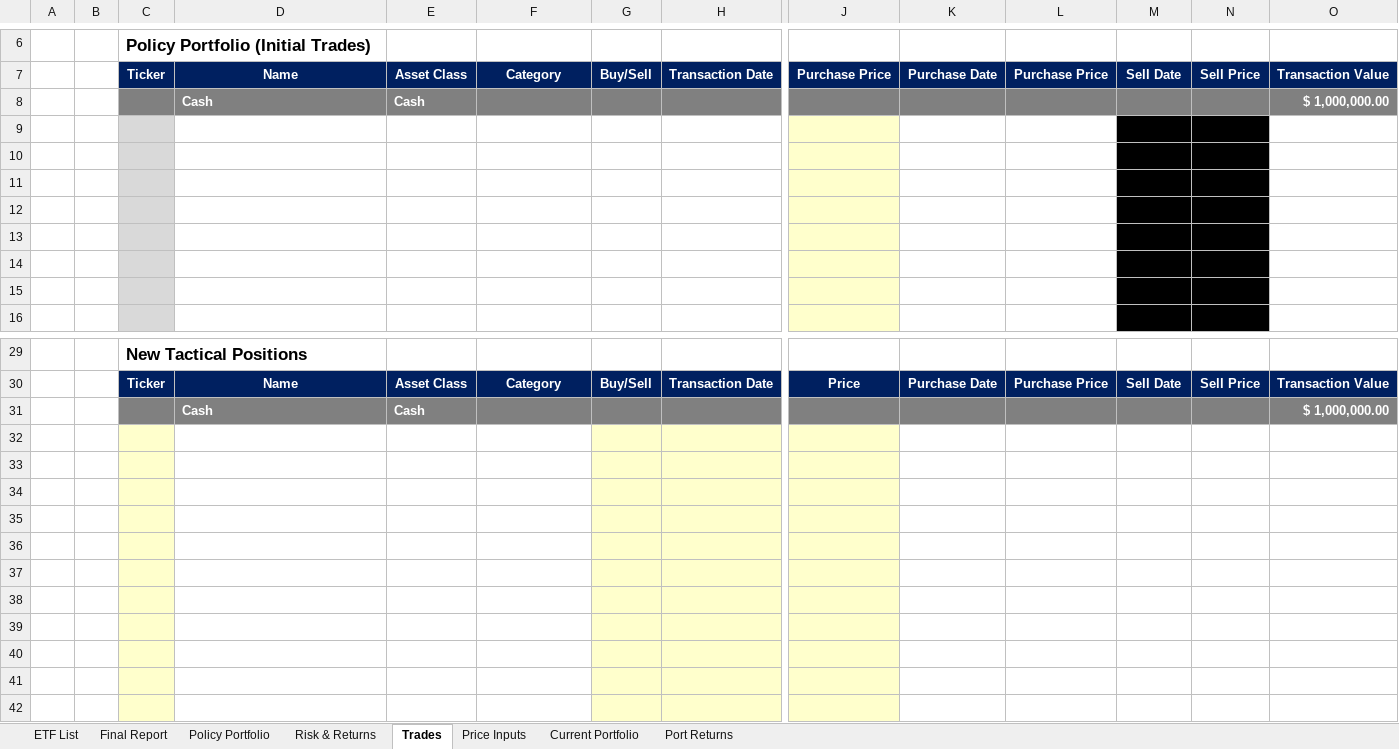
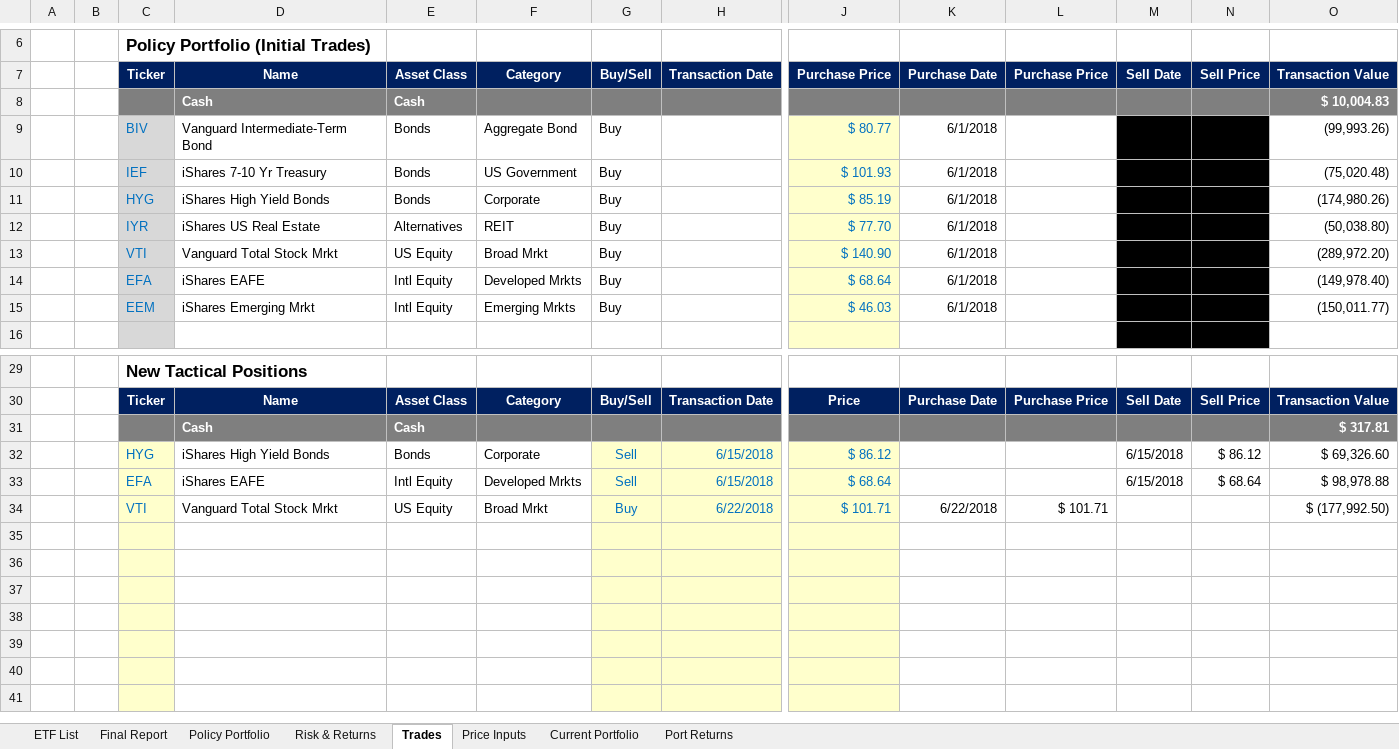
Before and after one commit to gaioNL/Portfolio.Management.Rice.2018, an Excel workbook: 5.Capstone/wk1/CG-20180709-SIMS-Portfolio-System_June-25-2017.xlsx, sheet Trades, drawn as a sheet; only a part is shown, gaps mark what is left out; the shorter side is filled out with more unchanged rows; values as stored, in another font and other column widths than the file's, no borders; charts and pictures not drawn; removed rows and columns are numbered as before the commit, all else as after; rows hold the shown columns only; the diff covers the shown part only; the diff names each change by its address in the sheet, - before the commit and + after, or states it on an @@ line.

```diff
--- a/5.Capstone/wk1/CG-20180709-SIMS-Portfolio-System_June-25-2017.xlsx (sheet Trades)
+++ b/5.Capstone/wk1/CG-20180709-SIMS-Portfolio-System_June-25-2017.xlsx (sheet Trades)
-O8: $ 1,000,000.00
+O8: $ 10,004.83
-row 9: (empty)
+row 9:  | 1 | BIV | Vanguard Intermediate-Term Bond | Bonds | Aggregate Bond | Buy |  | $ 80.77 | 6/1/2018 |  |  |  | (99,993.26)
-row 10: (empty)
+row 10:  | 2 | IEF | iShares 7-10 Yr Treasury | Bonds | US Government | Buy |  | $ 101.93 | 6/1/2018 |  |  |  | (75,020.48)
-row 11: (empty)
+row 11:  | 3 | HYG | iShares High Yield Bonds | Bonds | Corporate | Buy |  | $ 85.19 | 6/1/2018 |  |  |  | (174,980.26)
-row 12: (empty)
+row 12:  | 4 | IYR | iShares US Real Estate | Alternatives | REIT | Buy |  | $ 77.70 | 6/1/2018 |  |  |  | (50,038.80)
-row 13: (empty)
+row 13:  | 5 | VTI | Vanguard Total Stock Mrkt | US Equity | Broad Mrkt | Buy |  | $ 140.90 | 6/1/2018 |  |  |  | (289,972.20)
-row 14: (empty)
+row 14:  | 6 | EFA | iShares EAFE | Intl Equity | Developed Mrkts | Buy |  | $ 68.64 | 6/1/2018 |  |  |  | (149,978.40)
-row 15: (empty)
+row 15:  | 7 | EEM | iShares Emerging Mrkt | Intl Equity | Emerging Mrkts | Buy |  | $ 46.03 | 6/1/2018 |  |  |  | (150,011.77)
-O31: $ 1,000,000.00
+O31: $ 317.81
-row 32:  | 1
-row 33:  | 2
-row 34:  | 3
-row 35:  | 4
-row 36:  | 5
-row 37:  | 6
-row 38:  | 7
-row 39:  | 8
-row 40:  | 9
-row 41:  | 10
+row 32:  | 8 | HYG | iShares High Yield Bonds | Bonds | Corporate | Sell | 6/15/2018 | $ 86.12 |  |  | 6/15/2018 | $ 86.12 | $ 69,326.60
+row 33:  | 9 | EFA | iShares EAFE | Intl Equity | Developed Mrkts | Sell | 6/15/2018 | $ 68.64 |  |  | 6/15/2018 | $ 68.64 | $ 98,978.88
+row 34:  | 10 | VTI | Vanguard Total Stock Mrkt | US Equity | Broad Mrkt | Buy | 6/22/2018 | $ 101.71 | 6/22/2018 | $ 101.71 |  |  | $ (177,992.50)
```
Also changed, not shown: 7 added rows elsewhere in this sheet, sheet Port Returns, sheet Policy Portfolio, sheet Price Inputs, sheet Risk & Returns, sheet Final Report, sheet Current Portfolio, formulas that keep their value, hidden cells, charts or pictures, 5.Capstone/wk1/CG-SIMS-Portfolio-System_June-25-2017.xlsx, 3 other files.
